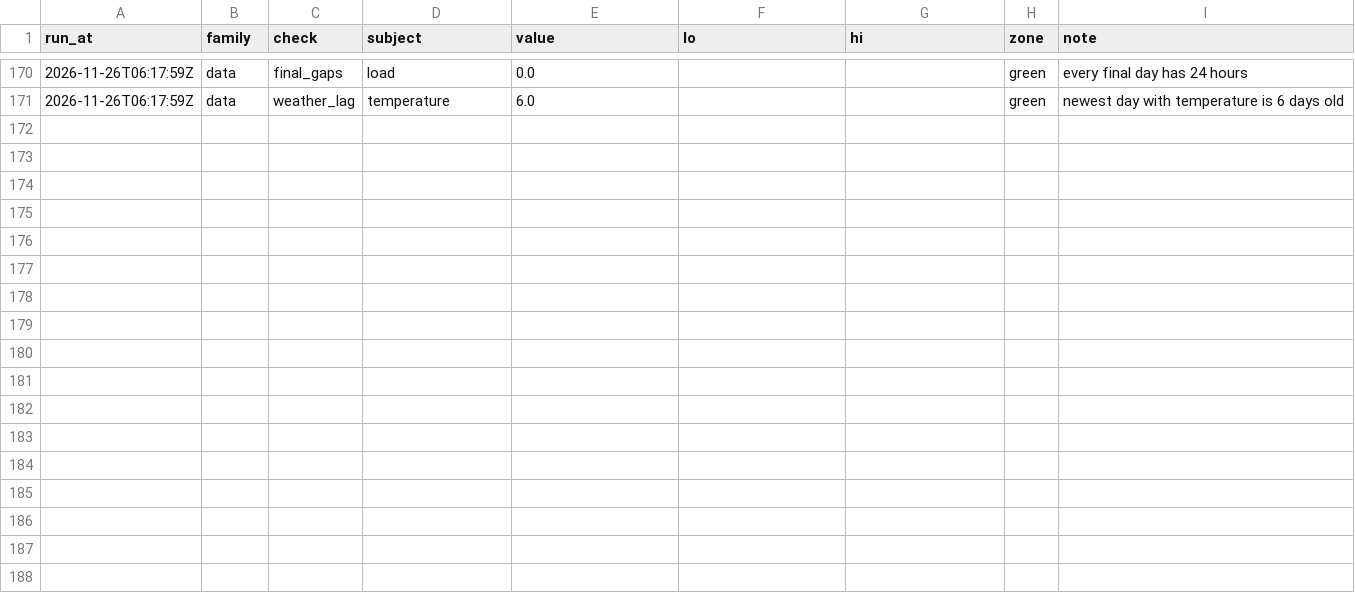
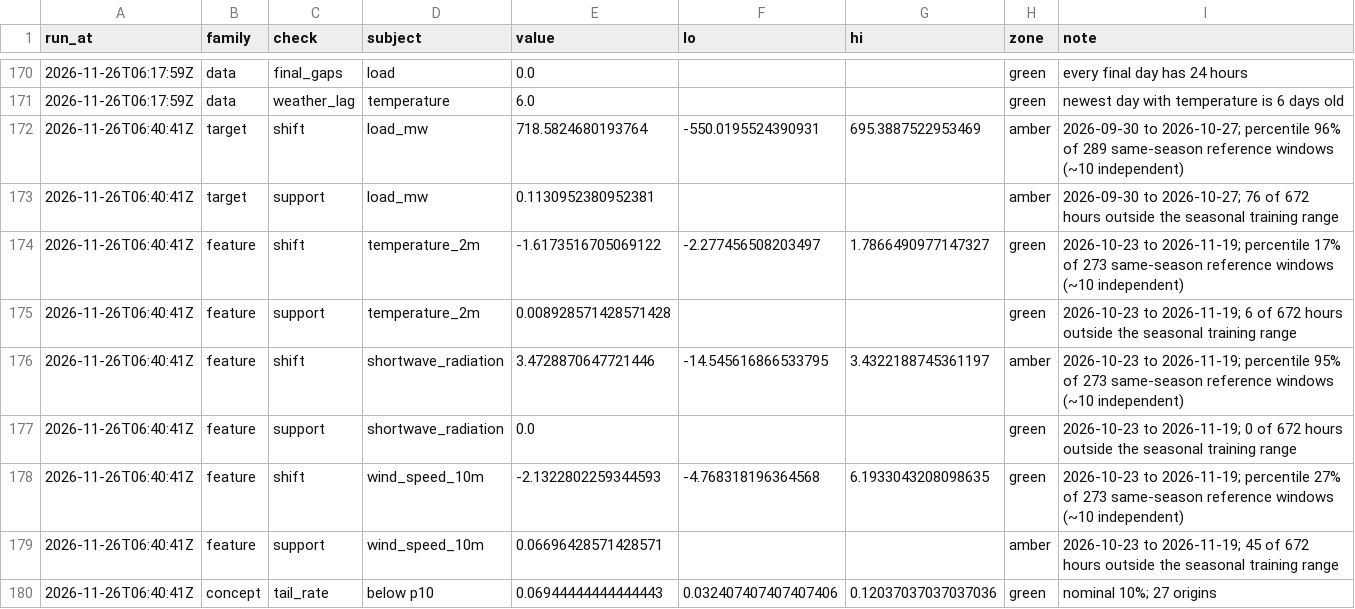
Before and after one commit to AashishS97/gridcast, a CSV file: drift.csv, drawn as a sheet; only a part is shown, gaps mark what is left out; the diff covers the shown part only; the diff names each change by its address in the sheet, - before the commit and + after, or states it on an @@ line.

```diff
--- a/drift.csv
+++ b/drift.csv
+row 172: 2026-11-26T06:40:41Z | target | shift | load_mw | 718.5824680193764 | -550.0195524390931 | 695.3887522953469 | amber | 2026-09-30 to 2026-10-27; percentile 96% of 289 same-season reference windows (~10 independent)
+row 173: 2026-11-26T06:40:41Z | target | support | load_mw | 0.1130952380952381 |  |  | amber | 2026-09-30 to 2026-10-27; 76 of 672 hours outside the seasonal training range
+row 174: 2026-11-26T06:40:41Z | feature | shift | temperature_2m | -1.6173516705069122 | -2.277456508203497 | 1.7866490977147327 | green | 2026-10-23 to 2026-11-19; percentile 17% of 273 same-season reference windows (~10 independent)
+row 175: 2026-11-26T06:40:41Z | feature | support | temperature_2m | 0.008928571428571428 |  |  | green | 2026-10-23 to 2026-11-19; 6 of 672 hours outside the seasonal training range
+row 176: 2026-11-26T06:40:41Z | feature | shift | shortwave_radiation | 3.4728870647721446 | -14.545616866533795 | 3.4322188745361197 | amber | 2026-10-23 to 2026-11-19; percentile 95% of 273 same-season reference windows (~10 independent)
+row 177: 2026-11-26T06:40:41Z | feature | support | shortwave_radiation | 0.0 |  |  | green | 2026-10-23 to 2026-11-19; 0 of 672 hours outside the seasonal training range
+row 178: 2026-11-26T06:40:41Z | feature | shift | wind_speed_10m | -2.1322802259344593 | -4.768318196364568 | 6.1933043208098635 | green | 2026-10-23 to 2026-11-19; percentile 27% of 273 same-season reference windows (~10 independent)
+row 179: 2026-11-26T06:40:41Z | feature | support | wind_speed_10m | 0.06696428571428571 |  |  | amber | 2026-10-23 to 2026-11-19; 45 of 672 hours outside the seasonal training range
+row 180: 2026-11-26T06:40:41Z | concept | tail_rate | below p10 | 0.06944444444444443 | 0.032407407407407406 | 0.12037037037037036 | green | nominal 10%; 27 origins
```
Also changed, not shown: 8 added rows and 16 edited cells elsewhere in this file, inputs.csv, trials/serving-2026-10-27/inputs.csv, 16 other files.
